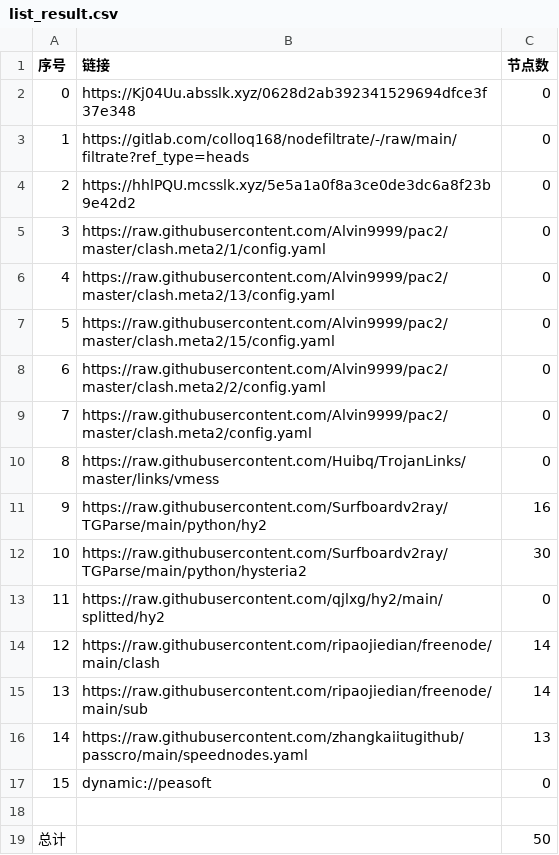
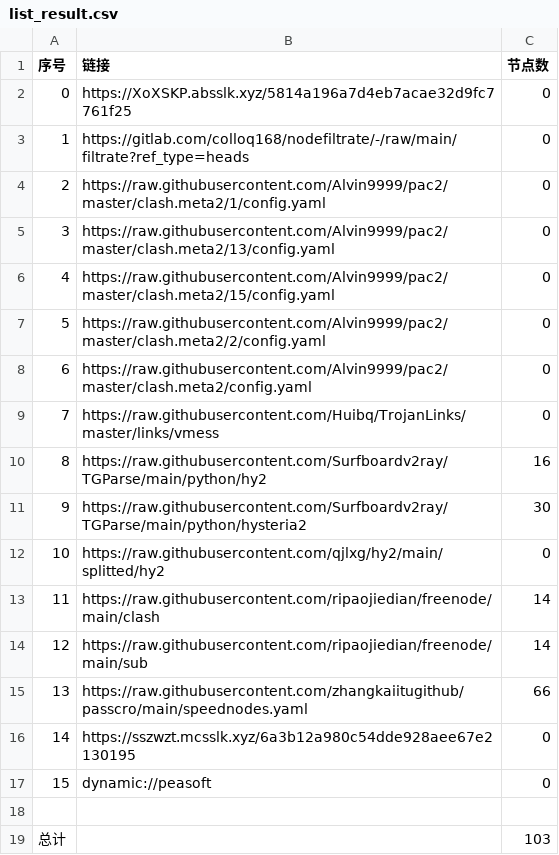
Before and after one commit to xiao99qiao/NoMoreWalls, a CSV file: list_result.csv, drawn as a sheet; removed rows and columns are numbered as before the commit, all else as after; the diff names each change by its address in the sheet, - before the commit and + after, or states it on an @@ line.

```diff
--- a/list_result.csv
+++ b/list_result.csv
-B2 (链接): https://Kj04Uu.absslk.xyz/0628d2ab392341529694dfce3f37e348
+B2 (链接): https://XoXSKP.absslk.xyz/5814a196a7d4eb7acae32d9fc7761f25
-row 4: 2 | https://hhlPQU.mcsslk.xyz/5e5a1a0f8a3ce0de3dc6a8f23b9e42d2 | 0
@@ column A (序号) renumbered between rows 4 and 15 @@
-C15 (节点数): 13
+C15 (节点数): 66
+row 16: 14 | https://sszwzt.mcsslk.xyz/6a3b12a980c54dde928aee67e2130195 | 0
-C19 (节点数): 50
+C19 (节点数): 103
```
Also changed, not shown: 22 other files.
